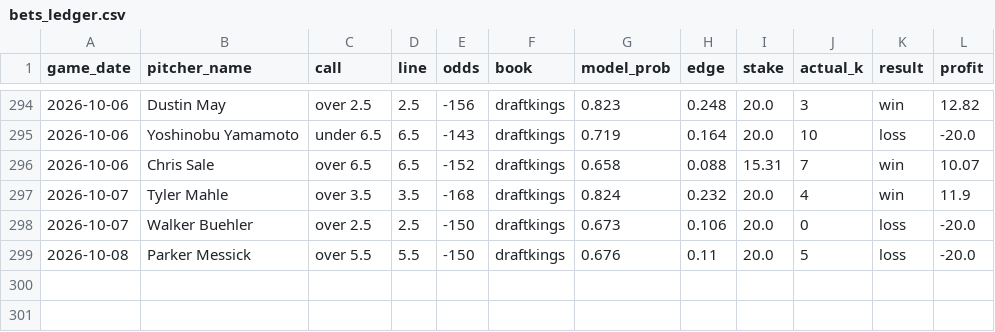
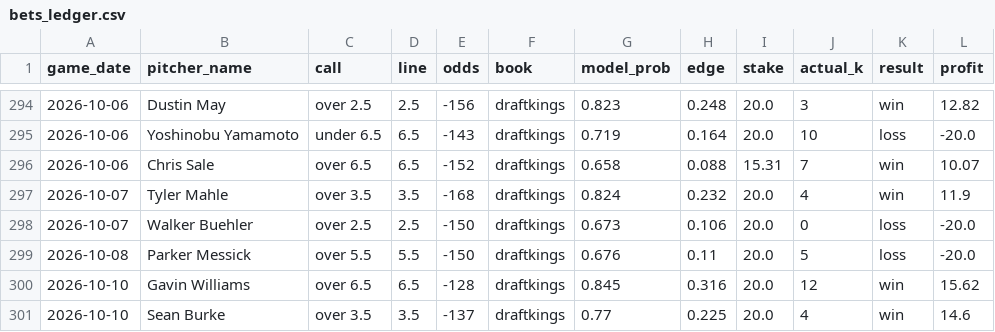
Before and after one commit to Tejas356/strikeout_predictor, a CSV file: reports/bets_ledger.csv, drawn as a sheet; only a part is shown, gaps mark what is left out.

```diff
--- a/reports/bets_ledger.csv
+++ b/reports/bets_ledger.csv
@@ -299 +299,3 @@ game_date,pitcher_name,call,line,odds,book,model_prob,edge,stake,actual_k,result
 2026-10-08,Parker Messick,over 5.5,5.5,-150,draftkings,0.676,0.11,20.0,5,loss,-20.0
+2026-10-10,Gavin Williams,over 6.5,6.5,-128,draftkings,0.845,0.316,20.0,12,win,15.62
+2026-10-10,Sean Burke,over 3.5,3.5,-137,draftkings,0.77,0.225,20.0,4,win,14.6
```
Also changed, not shown: 1 other file.
